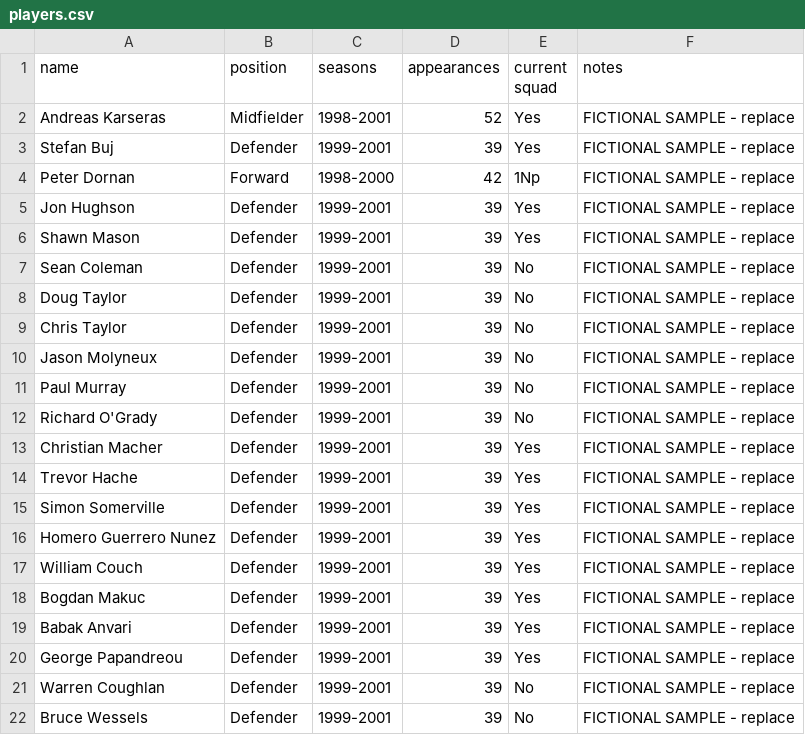
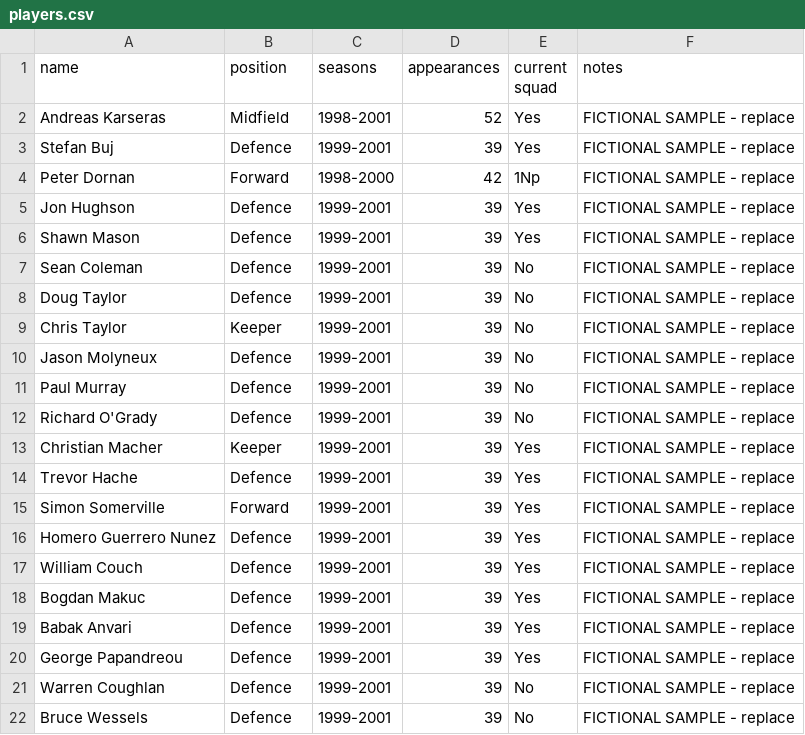
Before and after one commit to akarseras/plastic-sizzle, a CSV file: data/players.csv, drawn as a sheet.

Commit message:
Update players.csv

```diff
--- a/data/players.csv
+++ b/data/players.csv
@@ -1,22 +1,22 @@
 name,position,seasons,appearances,current squad,notes
-Andreas Karseras,Midfielder,1998-2001,52,Yes,FICTIONAL SAMPLE - replace
-Stefan Buj,Defender,1999-2001,39,Yes,FICTIONAL SAMPLE - replace
+Andreas Karseras,Midfield,1998-2001,52,Yes,FICTIONAL SAMPLE - replace
+Stefan Buj,Defence,1999-2001,39,Yes,FICTIONAL SAMPLE - replace
 Peter Dornan,Forward,1998-2000,42,1Np,FICTIONAL SAMPLE - replace
-Jon Hughson,Defender,1999-2001,39,Yes,FICTIONAL SAMPLE - replace
-Shawn Mason,Defender,1999-2001,39,Yes,FICTIONAL SAMPLE - replace
-Sean Coleman,Defender,1999-2001,39,No,FICTIONAL SAMPLE - replace
-Doug Taylor,Defender,1999-2001,39,No,FICTIONAL SAMPLE - replace
-Chris Taylor,Defender,1999-2001,39,No,FICTIONAL SAMPLE - replace
-Jason Molyneux,Defender,1999-2001,39,No,FICTIONAL SAMPLE - replace
-Paul Murray,Defender,1999-2001,39,No,FICTIONAL SAMPLE - replace
-Richard O'Grady,Defender,1999-2001,39,No,FICTIONAL SAMPLE - replace
-Christian Macher,Defender,1999-2001,39,Yes,FICTIONAL SAMPLE - replace
-Trevor Hache,Defender,1999-2001,39,Yes,FICTIONAL SAMPLE - replace
-Simon Somerville,Defender,1999-2001,39,Yes,FICTIONAL SAMPLE - replace
-Homero Guerrero Nunez,Defender,1999-2001,39,Yes,FICTIONAL SAMPLE - replace
-William Couch,Defender,1999-2001,39,Yes,FICTIONAL SAMPLE - replace
-Bogdan Makuc,Defender,1999-2001,39,Yes,FICTIONAL SAMPLE - replace
-Babak Anvari,Defender,1999-2001,39,Yes,FICTIONAL SAMPLE - replace
-George Papandreou,Defender,1999-2001,39,Yes,FICTIONAL SAMPLE - replace
-Warren Coughlan,Defender,1999-2001,39,No,FICTIONAL SAMPLE - replace
-Bruce Wessels,Defender,1999-2001,39,No,FICTIONAL SAMPLE - replace
+Jon Hughson,Defence,1999-2001,39,Yes,FICTIONAL SAMPLE - replace
+Shawn Mason,Defence,1999-2001,39,Yes,FICTIONAL SAMPLE - replace
+Sean Coleman,Defence,1999-2001,39,No,FICTIONAL SAMPLE - replace
+Doug Taylor,Defence,1999-2001,39,No,FICTIONAL SAMPLE - replace
+Chris Taylor,Keeper,1999-2001,39,No,FICTIONAL SAMPLE - replace
+Jason Molyneux,Defence,1999-2001,39,No,FICTIONAL SAMPLE - replace
+Paul Murray,Defence,1999-2001,39,No,FICTIONAL SAMPLE - replace
+Richard O'Grady,Defence,1999-2001,39,No,FICTIONAL SAMPLE - replace
+Christian Macher,Keeper,1999-2001,39,Yes,FICTIONAL SAMPLE - replace
+Trevor Hache,Defence,1999-2001,39,Yes,FICTIONAL SAMPLE - replace
+Simon Somerville,Forward,1999-2001,39,Yes,FICTIONAL SAMPLE - replace
+Homero Guerrero Nunez,Defence,1999-2001,39,Yes,FICTIONAL SAMPLE - replace
+William Couch,Defence,1999-2001,39,Yes,FICTIONAL SAMPLE - replace
+Bogdan Makuc,Defence,1999-2001,39,Yes,FICTIONAL SAMPLE - replace
+Babak Anvari,Defence,1999-2001,39,Yes,FICTIONAL SAMPLE - replace
+George Papandreou,Defence,1999-2001,39,Yes,FICTIONAL SAMPLE - replace
+Warren Coughlan,Defence,1999-2001,39,No,FICTIONAL SAMPLE - replace
+Bruce Wessels,Defence,1999-2001,39,No,FICTIONAL SAMPLE - replace
```
